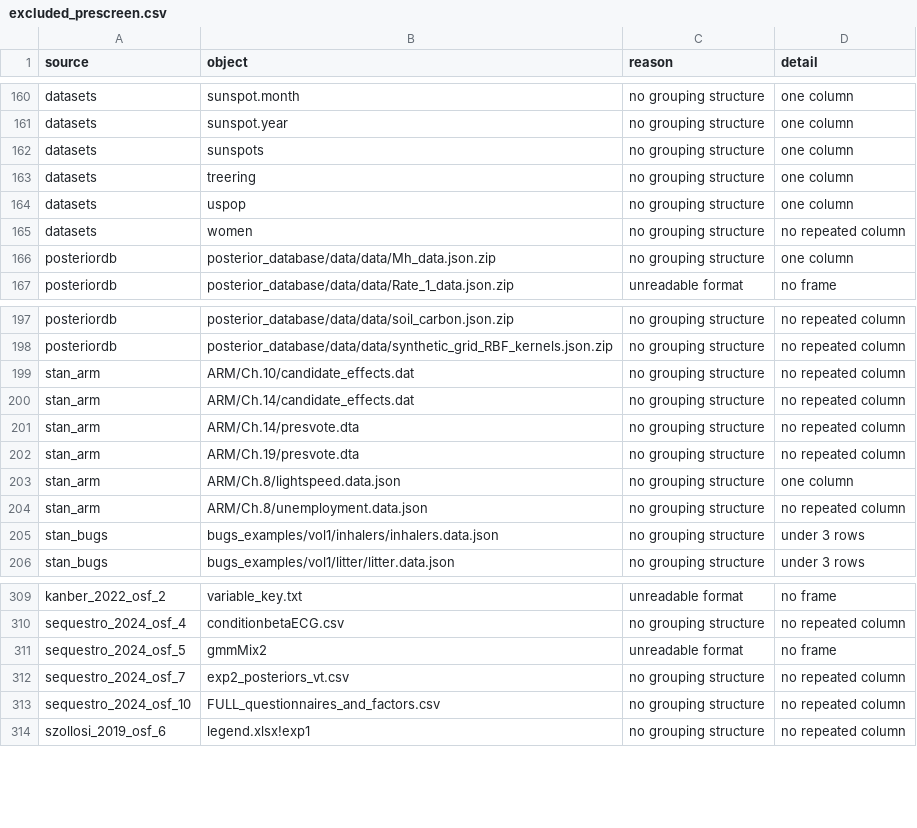
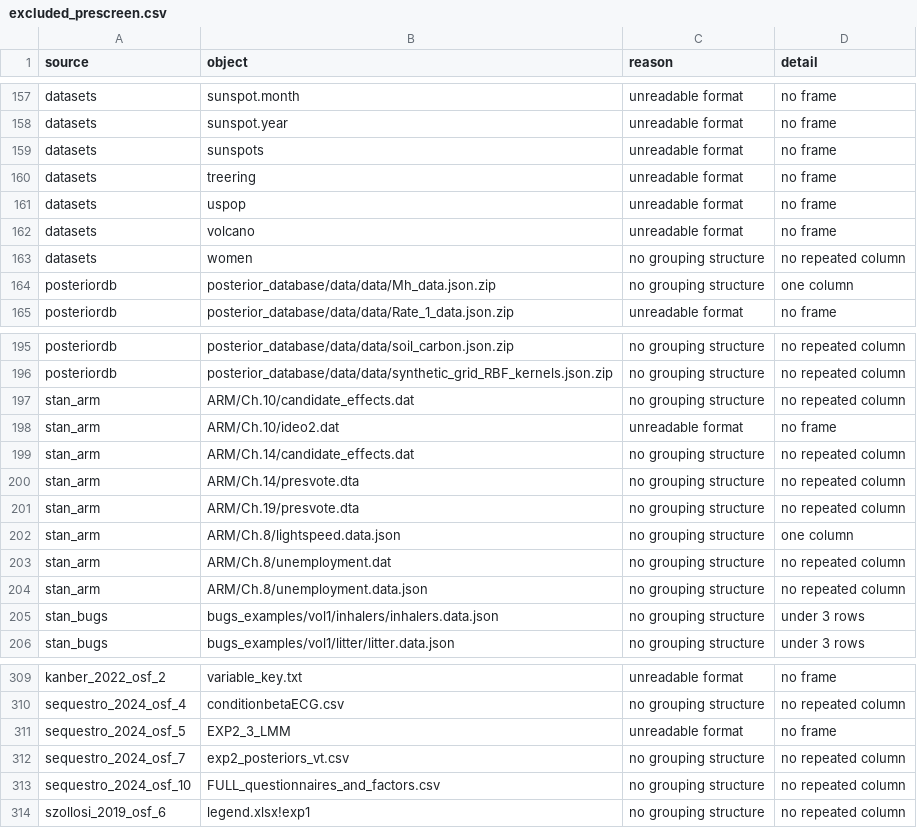
Before and after one commit to adkipnis/mixedbench, a CSV file: survey/shards/excluded_prescreen.csv, drawn as a sheet; only a part is shown, gaps mark what is left out; the diff covers the shown part only.

Commit message:
Survey: the census re-pulled without R (#9)
3285 objects (3295 before). 137 file labels that named a dump (rds/...) name the download;
the remaining rscript readers become pandas, deparse, pyreadr or rdata; about 60 base R
objects outside the deparse subset are no frame, all excluded already. The pre-screen shard
is written but not merged; the stale exclusion keys and the two unread objects are #14.

```diff
--- a/survey/shards/excluded_prescreen.csv
+++ b/survey/shards/excluded_prescreen.csv
@@ -160,6 +157,7 @@
-"datasets","sunspot.month","no grouping structure","one column"
-"datasets","sunspot.year","no grouping structure","one column"
-"datasets","sunspots","no grouping structure","one column"
-"datasets","treering","no grouping structure","one column"
-"datasets","uspop","no grouping structure","one column"
+"datasets","sunspot.month","unreadable format","no frame"
+"datasets","sunspot.year","unreadable format","no frame"
+"datasets","sunspots","unreadable format","no frame"
+"datasets","treering","unreadable format","no frame"
+"datasets","uspop","unreadable format","no frame"
+"datasets","volcano","unreadable format","no frame"
 "datasets","women","no grouping structure","no repeated column"
@@ -199,2 +197,3 @@
 "stan_arm","ARM/Ch.10/candidate_effects.dat","no grouping structure","no repeated column"
+"stan_arm","ARM/Ch.10/ideo2.dat","unreadable format","no frame"
 "stan_arm","ARM/Ch.14/candidate_effects.dat","no grouping structure","no repeated column"
@@ -203,2 +202,3 @@
 "stan_arm","ARM/Ch.8/lightspeed.data.json","no grouping structure","one column"
+"stan_arm","ARM/Ch.8/unemployment.dat","no grouping structure","no repeated column"
 "stan_arm","ARM/Ch.8/unemployment.data.json","no grouping structure","no repeated column"
@@ -310,3 +310,3 @@
 "sequestro_2024_osf_4","conditionbetaECG.csv","no grouping structure","no repeated column"
-"sequestro_2024_osf_5","gmmMix2","unreadable format","no frame"
+"sequestro_2024_osf_5","EXP2_3_LMM","unreadable format","no frame"
 "sequestro_2024_osf_7","exp2_posteriors_vt.csv","no grouping structure","no repeated column"
```
Also changed, not shown: 11 added rows, 14 removed rows and 64 edited cells elsewhere in this file.
